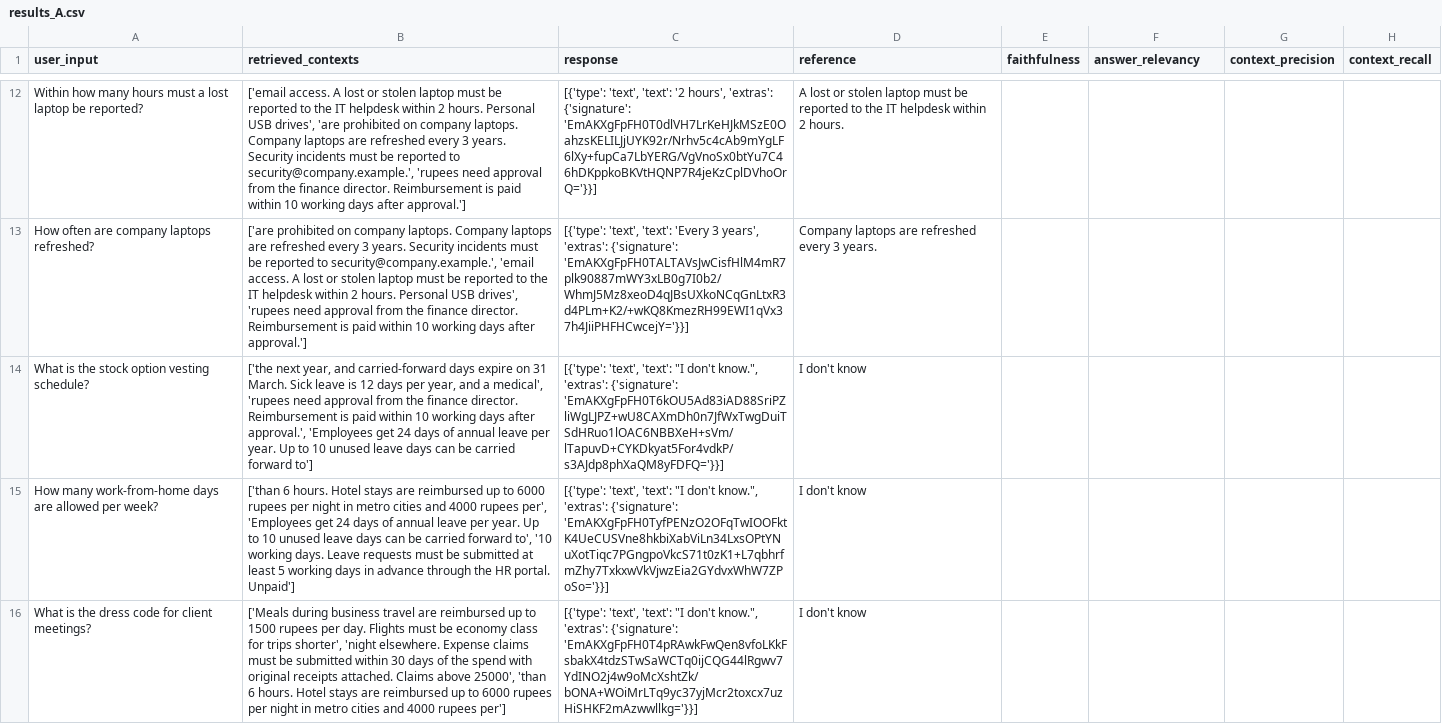
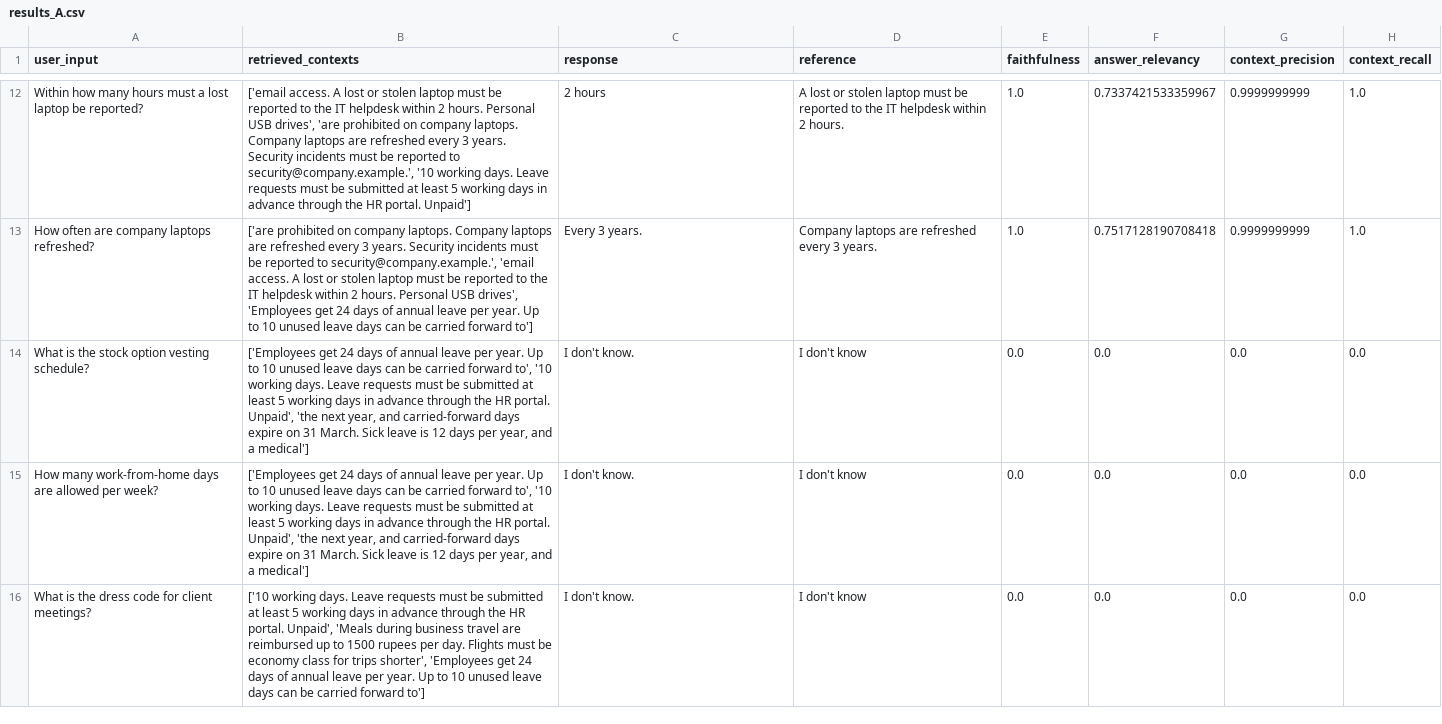
Before and after one commit to roja-y-gitset23/Week5_Training_Assessment, a CSV file: evaluation-client-report/results_A.csv, drawn as a sheet; only a part is shown, gaps mark what is left out; the diff covers the shown part only; the diff names each change by its address in the sheet, - before the commit and + after, or states it on an @@ line.

```diff
--- a/evaluation-client-report/results_A.csv
+++ b/evaluation-client-report/results_A.csv
-B12 (retrieved_contexts): …to security@company.example.', 'rupees need approval from the finance director. Reimbursement is paid within 10 working days after approval.']
+B12 (retrieved_contexts): …to security@company.example.', '10 working days. Leave requests must be submitted at least 5 working days in advance through the HR portal. Unpaid']
-C12 (response): [{'type': 'text', 'text': '2 hours', 'extras': {'signature': 'EmAKXgFpFH0T0dlVH7LrKeHJkMSzE0OahzsKELILJjUYK92r/Nrhv5c4cAb9mYgLF6lXy+fupCa7LbYERG/VgVnoSx0btYu7C46hDKppkoBKVtHQNP7R4jeKzCplDVhoOrQ='}}]
+C12 (response): 2 hours
-E12:E13 (faithfulness): (empty)
+E12:E13 (faithfulness): 1.0
-F12 (answer_relevancy): (empty)
+F12 (answer_relevancy): 0.7337421533359967
-G12:G13 (context_precision): (empty)
+G12:G13 (context_precision): 0.9999999999
-H12:H13 (context_recall): (empty)
+H12:H13 (context_recall): 1.0
-B13 (retrieved_contexts): …USB drives', 'rupees need approval from the finance director. Reimbursement is paid within 10 working days after approval.']
+B13 (retrieved_contexts): …USB drives', 'Employees get 24 days of annual leave per year. Up to 10 unused leave days can be carried forward to']
-C13 (response): [{'type': 'text', 'text': 'Every 3 years', 'extras': {'signature': 'EmAKXgFpFH0TALTAVsJwCisfHlM4mR7plk90887mWY3xLB0g7I0b2/WhmJ5Mz8xeoD4qJBsUXkoNCqGnLtxR3d4PLm+K2/+wKQ8KmezRH99EWI1qVx37h4JiiPHFHCwcejY='}}]
+C13 (response): Every 3 years.
-F13 (answer_relevancy): (empty)
+F13 (answer_relevancy): 0.7517128190708418
-B14 (retrieved_contexts): ['the next year, and carried-forward days expire on 31 March. Sick leave is 12 days per year, and a medical', 'rupees need approval from the finance director. Reimbursement is paid within 10 working days after approval.', 'Employees get 24 days of annual leave per year. Up to 10 unused leave days can be carried forward to']
+B14 (retrieved_contexts): ['Employees get 24 days of annual leave per year. Up to 10 unused leave days can be carried forward to', '10 working days. Leave requests must be submitted at least 5 working days in advance through the HR portal. Unpaid', 'the next year, and carried-forward days expire on 31 March. Sick leave is 12 days per year, and a medical']
-C14 (response): [{'type': 'text', 'text': "I don't know.", 'extras': {'signature': 'EmAKXgFpFH0T6kOU5Ad83iAD88SriPZliWgLJPZ+wU8CAXmDh0n7JfWxTwgDuiTSdHRuo1lOAC6NBBXeH+sVm/lTapuvD+CYKDkyat5For4vdkP/s3AJdp8phXaQM8yFDFQ='}}]
+C14 (response): I don't know.
-E14:E16 (faithfulness): (empty)
+E14:E16 (faithfulness): 0.0
-F14:F16 (answer_relevancy): (empty)
+F14:F16 (answer_relevancy): 0.0
-G14:G16 (context_precision): (empty)
+G14:G16 (context_precision): 0.0
-H14:H16 (context_recall): (empty)
+H14:H16 (context_recall): 0.0
-B15 (retrieved_contexts): ['than 6 hours. Hotel stays are reimbursed up to 6000 rupees per night in metro cities and 4000 rupees per', 'Employees get 24 days of annual leave per year. Up to 10 unused leave days can be carried forward to', '10 working days. Leave requests must be submitted at least 5 working days in advance through the HR portal. Unpaid']
+B15 (retrieved_contexts): ['Employees get 24 days of annual leave per year. Up to 10 unused leave days can be carried forward to', '10 working days. Leave requests must be submitted at least 5 working days in advance through the HR portal. Unpaid', 'the next year, and carried-forward days expire on 31 March. Sick leave is 12 days per year, and a medical']
-C15 (response): [{'type': 'text', 'text': "I don't know.", 'extras': {'signature': 'EmAKXgFpFH0TyfPENzO2OFqTwIOOFktK4UeCUSVne8hkbiXabViLn34LxsOPtYNuXotTiqc7PGngpoVkcS71t0zK1+L7qbhrfmZhy7TxkxwVkVjwzEia2GYdvxWhW7ZPoSo='}}]
+C15 (response): I don't know.
-B16 (retrieved_contexts): ['Meals during business travel are reimbursed up to 1500 rupees per day. Flights must be economy class for trips shorter', 'night elsewhere. Expense claims must be submitted within 30 days of the spend with original receipts attached. Claims above 25000', 'than 6 hours. Hotel stays are reimbursed up to 6000 rupees per night in metro cities and 4000 rupees per']
+B16 (retrieved_contexts): ['10 working days. Leave requests must be submitted at least 5 working days in advance through the HR portal. Unpaid', 'Meals during business travel are reimbursed up to 1500 rupees per day. Flights must be economy class for trips shorter', 'Employees get 24 days of annual leave per year. Up to 10 unused leave days can be carried forward to']
-C16 (response): [{'type': 'text', 'text': "I don't know.", 'extras': {'signature': 'EmAKXgFpFH0T4pRAwkFwQen8vfoLKkFsbakX4tdzSTwSaWCTq0ijCQG44lRgwv7YdINO2j4w9oMcXshtZk/bONA+WOiMrLTq9yc37yjMcr2toxcx7uzHiSHKF2mAzwwllkg='}}]
+C16 (response): I don't know.
```
Also changed, not shown: 57 edited cells elsewhere in this file.
